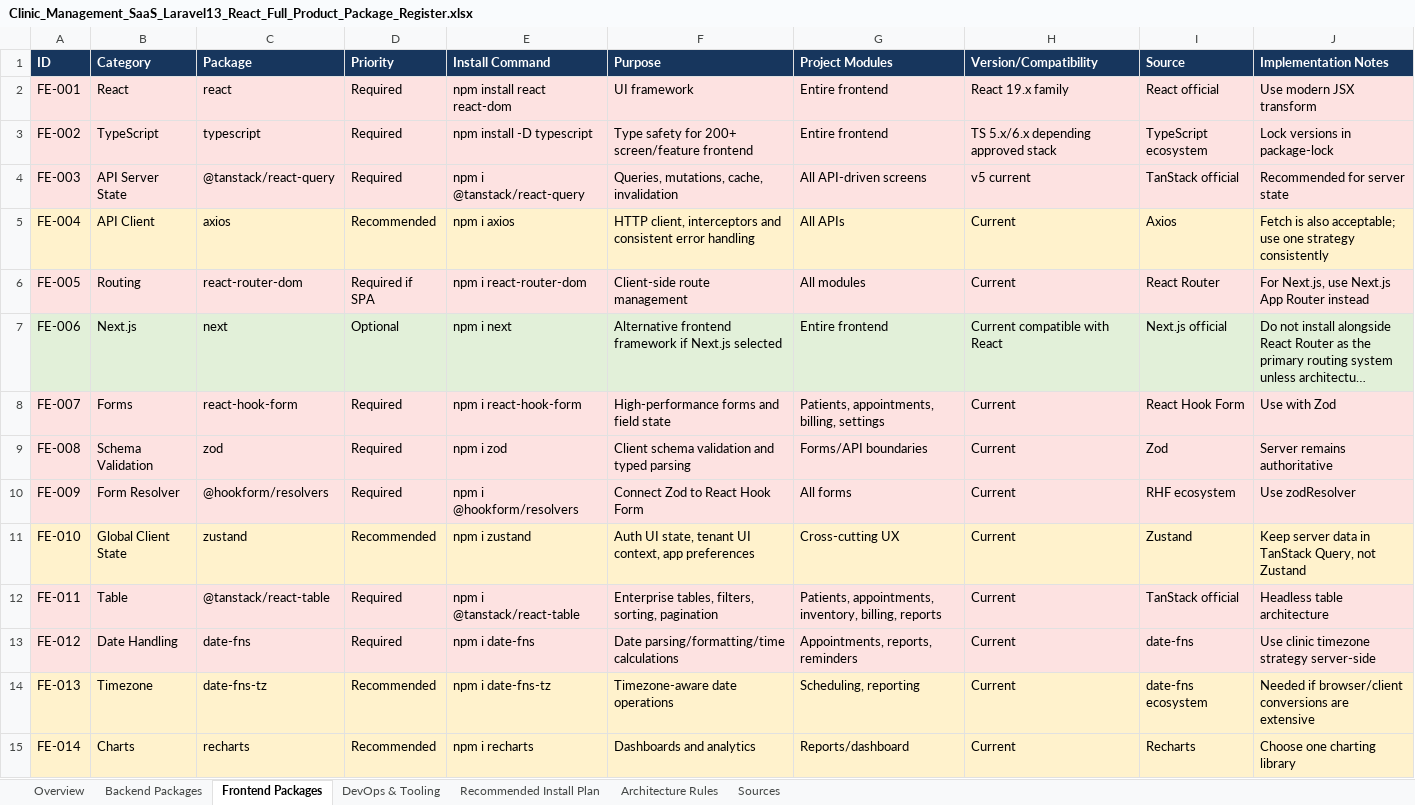
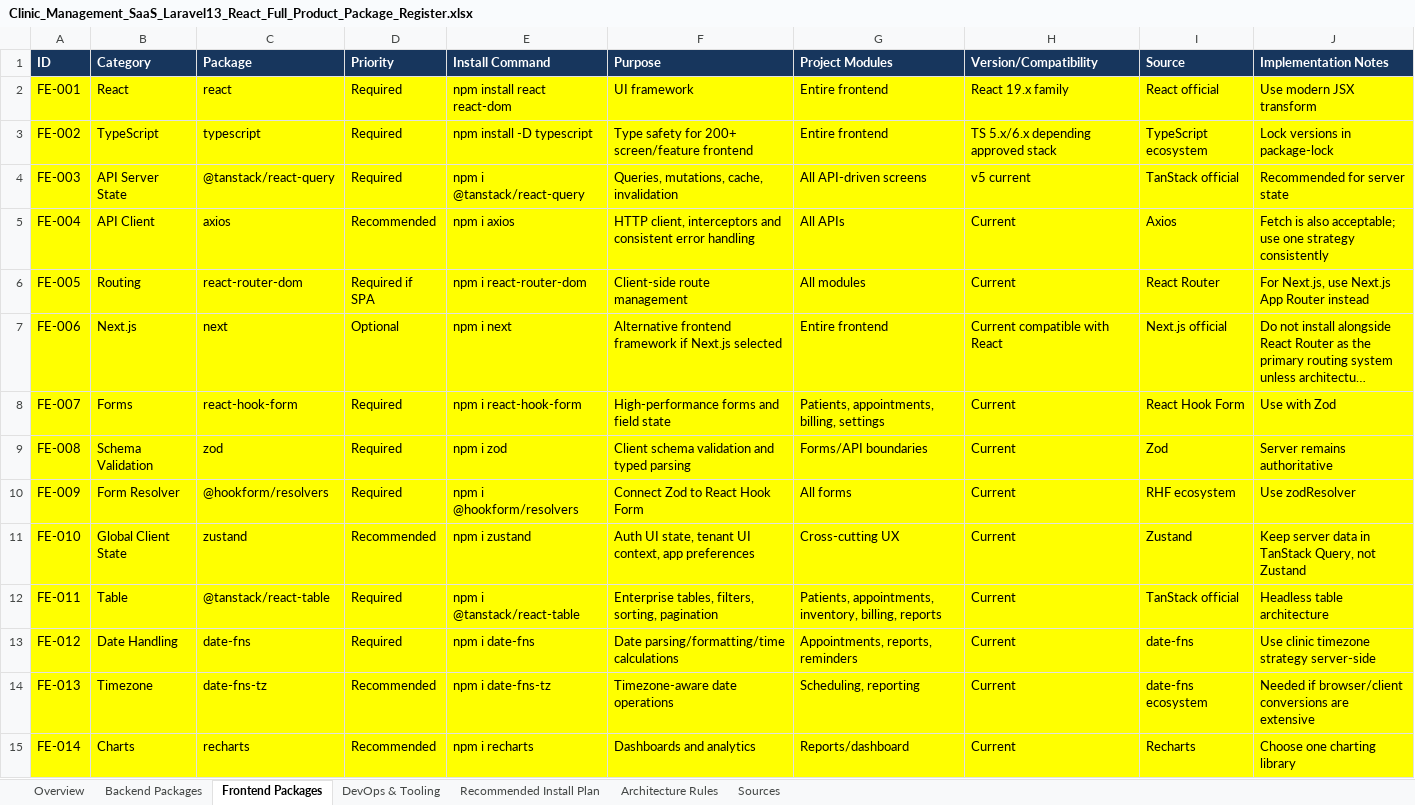
Before and after one commit to coding-is-everything/clinic-management-system-new, an Excel workbook: screens/Clinic_Management_SaaS_Laravel13_React_Full_Product_Package_Register.xlsx, sheet Frontend Packages, drawn as a sheet; only a part is shown; long unchanged cells end in …; values as stored, in another font and other column widths than the file's, no borders; the diff covers the shown part only; the diff names each change by its address in the sheet, - before the commit and + after, or states it on an @@ line.

```diff
--- a/screens/Clinic_Management_SaaS_Laravel13_React_Full_Product_Package_Register.xlsx (sheet Frontend Packages)
+++ b/screens/Clinic_Management_SaaS_Laravel13_React_Full_Product_Package_Register.xlsx (sheet Frontend Packages)
-A2:J4 fill: #FDE2E1
+A2:J4 fill: #FFFF00
-A5:J5 fill: #FFF2CC
+A5:J5 fill: #FFFF00
-A6:J6 fill: #FDE2E1
+A6:J6 fill: #FFFF00
-A7:J7 fill: #E2F0D9
+A7:J7 fill: #FFFF00
-A8:J10 fill: #FDE2E1
+A8:J10 fill: #FFFF00
-A11:J11 fill: #FFF2CC
+A11:J11 fill: #FFFF00
-A12:J13 fill: #FDE2E1
+A12:J13 fill: #FFFF00
-A14:J15 fill: #FFF2CC
+A14:J15 fill: #FFFF00
```
Also changed, not shown: cell formats elsewhere in this sheet, sheet Backend Packages, screens/Clinic_Management_SaaS_Laravel13_Migration_Command_Register.xlsx, 17 other files.
